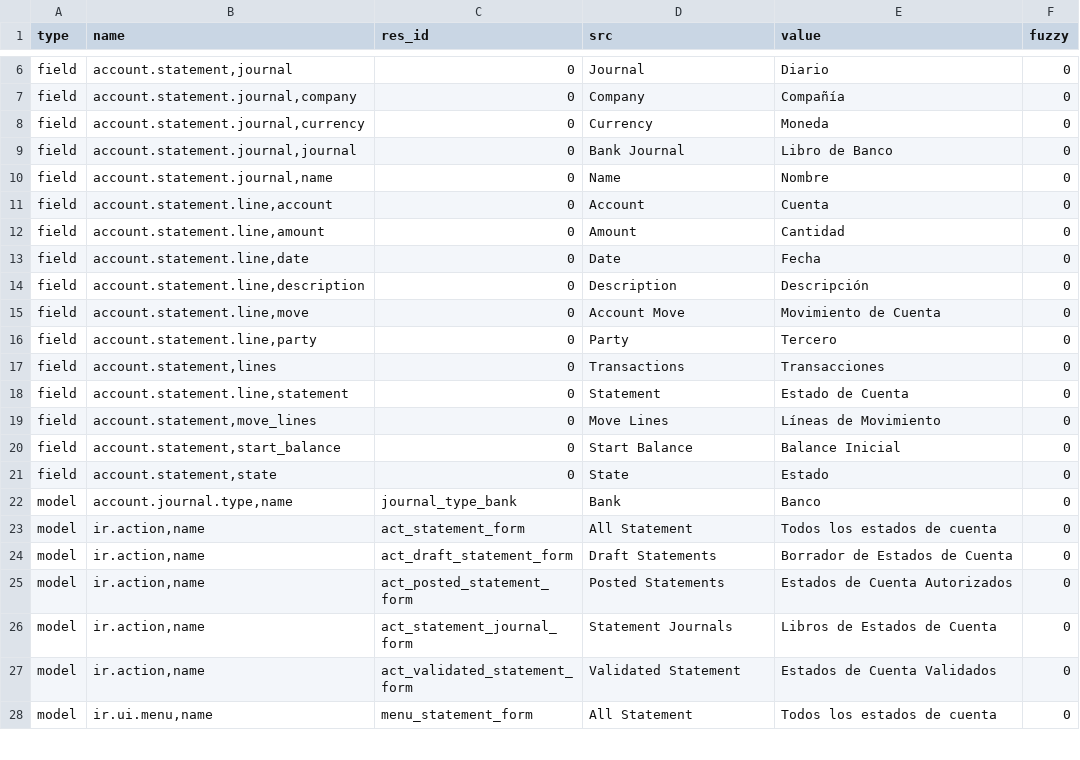
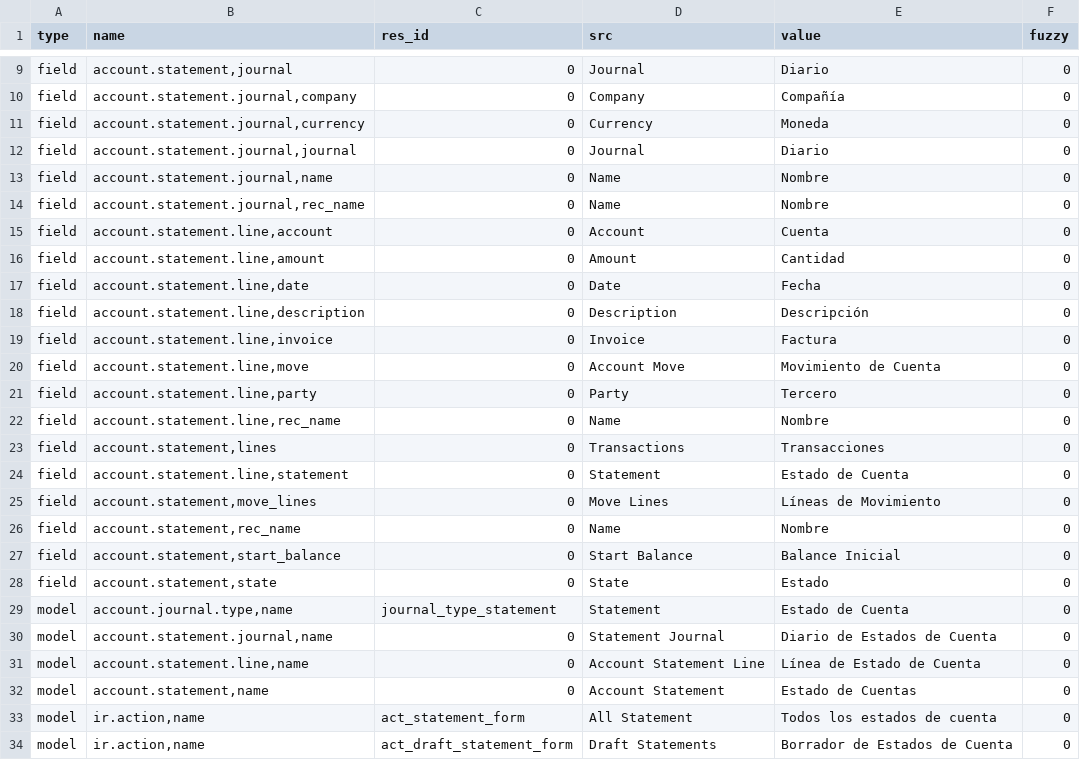
Before and after one commit to coopengo/account_statement, a CSV file: es_ES.csv, drawn as a sheet; only a part is shown, gaps mark what is left out; the shorter side is filled out with more unchanged rows; the diff covers the shown part only.

Commit message:
updated es_ES translation

```diff
--- a/es_ES.csv
+++ b/es_ES.csv
@@ -10,4 +11,5 @@ field,"account.statement.journal,company",0,Company,Compañía,0
 field,"account.statement.journal,currency",0,Currency,Moneda,0
-field,"account.statement.journal,journal",0,Bank Journal,Libro de Banco,0
+field,"account.statement.journal,journal",0,Journal,Diario,0
 field,"account.statement.journal,name",0,Name,Nombre,0
+field,"account.statement.journal,rec_name",0,Name,Nombre,0
 field,"account.statement.line,account",0,Account,Cuenta,0
@@ -16,4 +18,6 @@ field,"account.statement.line,date",0,Date,Fecha,0
 field,"account.statement.line,description",0,Description,Descripción,0
+field,"account.statement.line,invoice",0,Invoice,Factura,0
 field,"account.statement.line,move",0,Account Move,Movimiento de Cuenta,0
 field,"account.statement.line,party",0,Party,Tercero,0
+field,"account.statement.line,rec_name",0,Name,Nombre,0
 field,"account.statement,lines",0,Transactions,Transacciones,0
@@ -21,5 +25,9 @@ field,"account.statement.line,statement",0,Statement,Estado de Cuenta,0
 field,"account.statement,move_lines",0,Move Lines,Líneas de Movimiento,0
+field,"account.statement,rec_name",0,Name,Nombre,0
 field,"account.statement,start_balance",0,Start Balance,Balance Inicial,0
 field,"account.statement,state",0,State,Estado,0
-model,"account.journal.type,name",journal_type_bank,Bank,Banco,0
+model,"account.journal.type,name",journal_type_statement,Statement,Estado de Cuenta,0
+model,"account.statement.journal,name",0,Statement Journal,Diario de Estados de Cuenta,0
+model,"account.statement.line,name",0,Account Statement Line,Línea de Estado de Cuenta,0
+model,"account.statement,name",0,Account Statement,Estado de Cuentas,0
 model,"ir.action,name",act_statement_form,All Statement,Todos los estados de cuenta,0
```
Also changed, not shown: 11 added rows and 9 edited cells elsewhere in this file.
